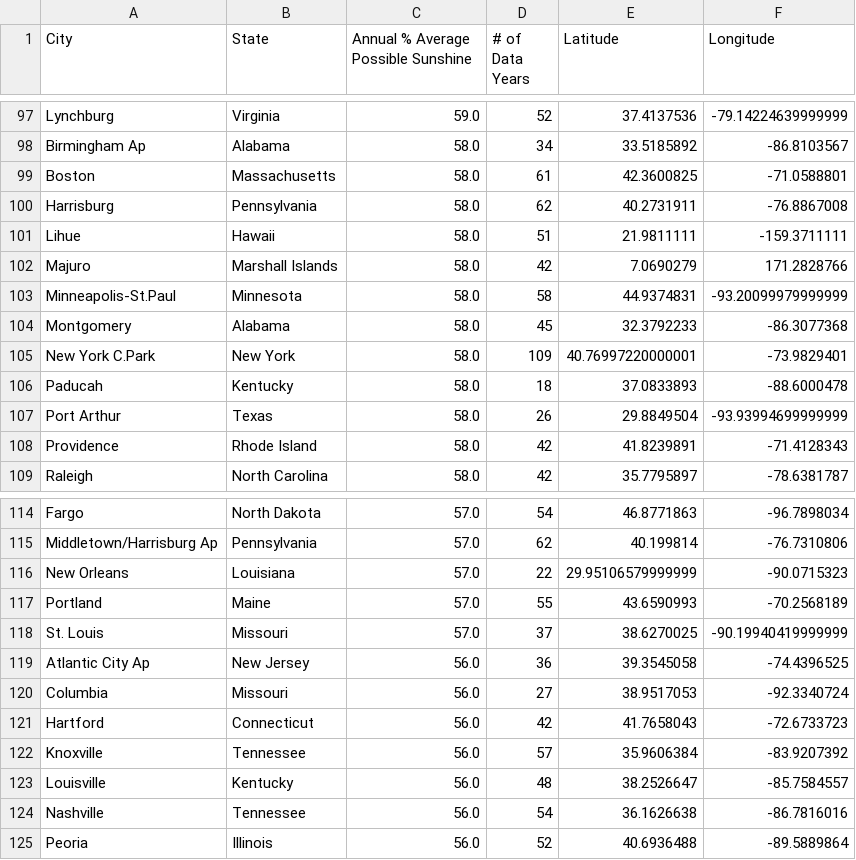
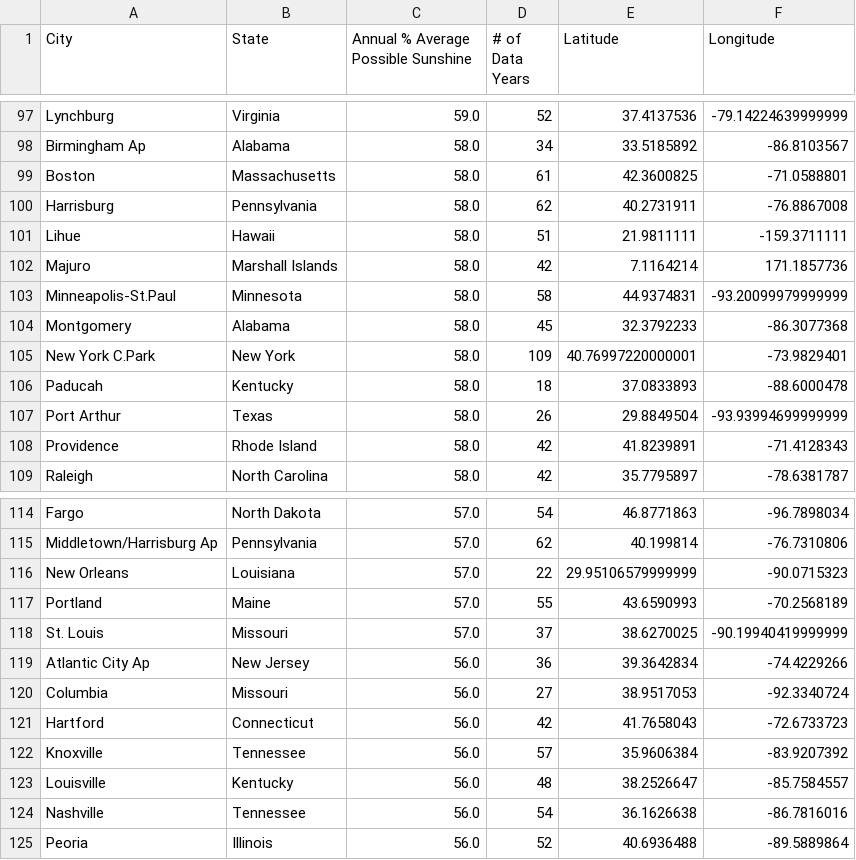
Before and after one commit to msullivan987/Solar_Power-Usage, a CSV file: Lorelei Tasks/Output-Data/cleanSunshine.csv, drawn as a sheet; only a part is shown, gaps mark what is left out.

```diff
--- a/Lorelei Tasks/Output-Data/cleanSunshine.csv
+++ b/Lorelei Tasks/Output-Data/cleanSunshine.csv
@@ -101,3 +101,3 @@ Harrisburg,Pennsylvania,58.0,62,40.2731911,-76.8867008
 Lihue,Hawaii,58.0,51,21.9811111,-159.3711111
-Majuro,Marshall Islands,58.0,42,7.0690279,171.2828766
+Majuro,Marshall Islands,58.0,42,7.1164214,171.1857736
 Minneapolis-St.Paul,Minnesota,58.0,58,44.9374831,-93.20099979999999
@@ -118,3 +118,3 @@ Portland,Maine,57.0,55,43.6590993,-70.2568189
 St. Louis,Missouri,57.0,37,38.6270025,-90.19940419999999
-Atlantic City Ap,New Jersey,56.0,36,39.3545058,-74.4396525
+Atlantic City Ap,New Jersey,56.0,36,39.3642834,-74.4229266
 Columbia,Missouri,56.0,27,38.9517053,-92.3340724
```
Also changed, not shown: 20 other files.
